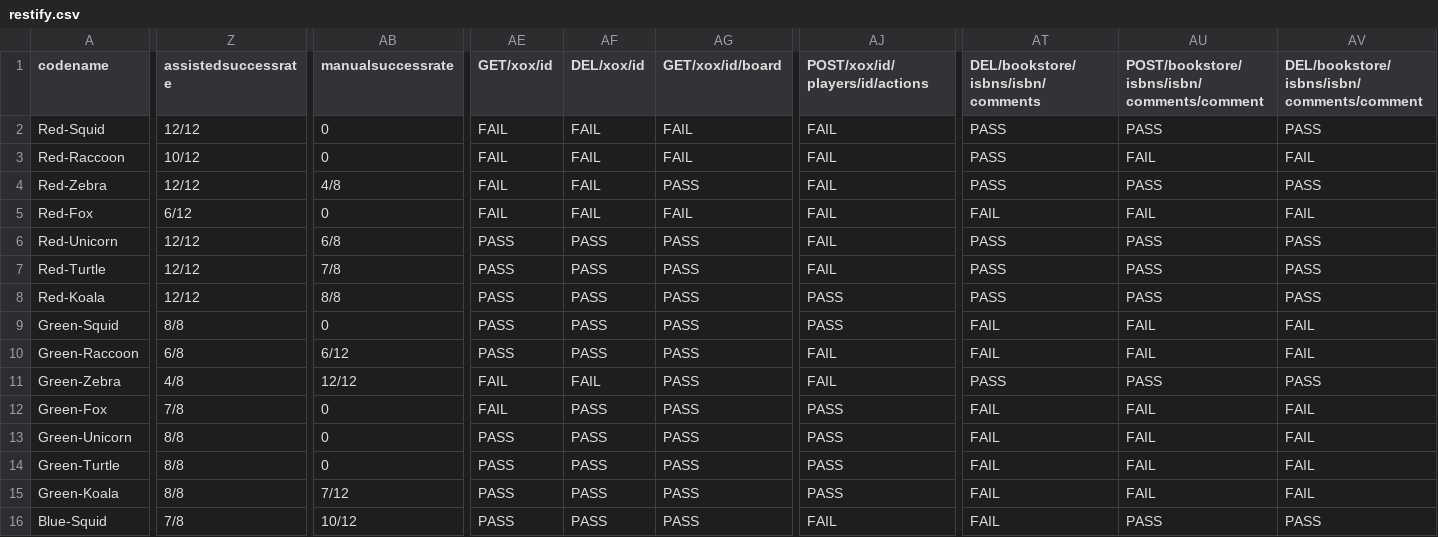
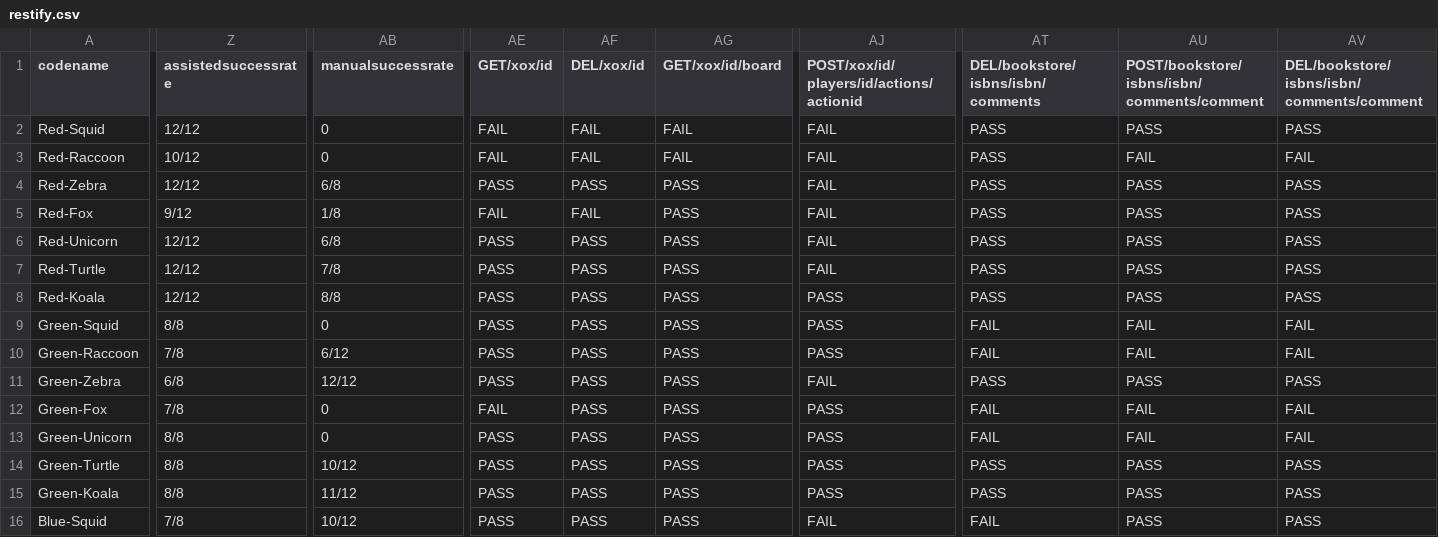
Before and after one commit to m5c/RestifyJupyter, a CSV file: generated-csv-files/restify.csv, drawn as a sheet; only a part is shown, gaps mark what is left out; the diff covers the shown part only; the diff names each change by its address in the sheet, - before the commit and + after, or states it on an @@ line.

```diff
--- a/generated-csv-files/restify.csv
+++ b/generated-csv-files/restify.csv
-AJ1: POST/xox/id/players/id/actions
+AJ1: POST/xox/id/players/id/actions/actionid
-AB4 (manualsuccessrate): 4/8
+AB4 (manualsuccessrate): 6/8
-AE4 (GET/xox/id): FAIL
+AE4 (GET/xox/id): PASS
-AF4 (DEL/xox/id): FAIL
+AF4 (DEL/xox/id): PASS
-Z5 (assistedsuccessrate): 6/12
+Z5 (assistedsuccessrate): 9/12
-AB5 (manualsuccessrate): 0
+AB5 (manualsuccessrate): 1/8
-AG5 (GET/xox/id/board): FAIL
+AG5 (GET/xox/id/board): PASS
-AT5: FAIL
+AT5: PASS
-AU5: FAIL
+AU5: PASS
-AV5: FAIL
+AV5: PASS
-Z10 (assistedsuccessrate): 6/8
+Z10 (assistedsuccessrate): 7/8
-AJ10: FAIL
+AJ10: PASS
-Z11 (assistedsuccessrate): 4/8
+Z11 (assistedsuccessrate): 6/8
-AE11 (GET/xox/id): FAIL
+AE11 (GET/xox/id): PASS
-AF11 (DEL/xox/id): FAIL
+AF11 (DEL/xox/id): PASS
-AB14 (manualsuccessrate): 0
+AB14 (manualsuccessrate): 10/12
-AT14:AT15: FAIL
+AT14:AT15: PASS
-AU14:AU15: FAIL
+AU14:AU15: PASS
-AV14:AV15: FAIL
+AV14:AV15: PASS
-AB15 (manualsuccessrate): 7/12
+AB15 (manualsuccessrate): 11/12
```
Also changed, not shown: 42 edited cells elsewhere in this file, source-csv-files/tests.csv, 8 other files.
